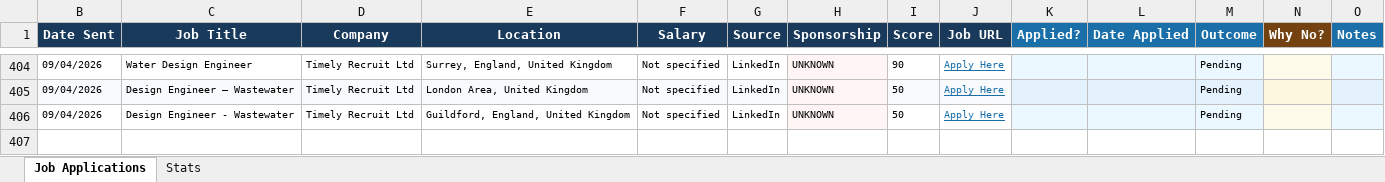
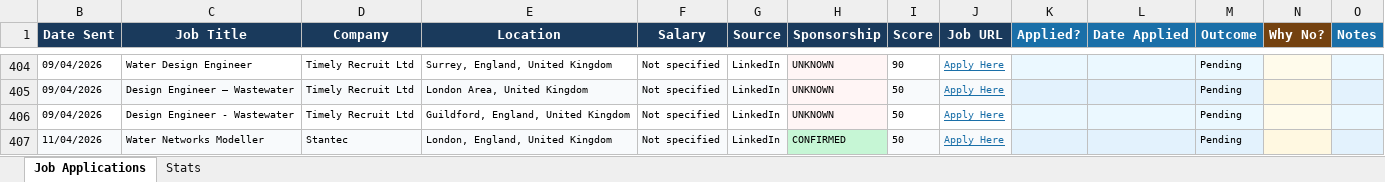
Before and after one commit to ishaankumar3/job-hunter, an Excel workbook: job_tracker.xlsx, sheet Job Applications, drawn as a sheet; only a part is shown, gaps mark what is left out; values as stored, in another font and other column widths than the file's, no borders; the diff names each change by its address in the sheet, - before the commit and + after, or states it on an @@ line.

```diff
--- a/job_tracker.xlsx (sheet Job Applications)
+++ b/job_tracker.xlsx (sheet Job Applications)
+row 407: 11/04/2026 | Water Networks Modeller | Stantec | London, England, United Kingdom | Not specified | LinkedIn | CONFIRMED | 50 | Apply Here |  |  | Pending
```
Also changed, not shown: hidden cells.
